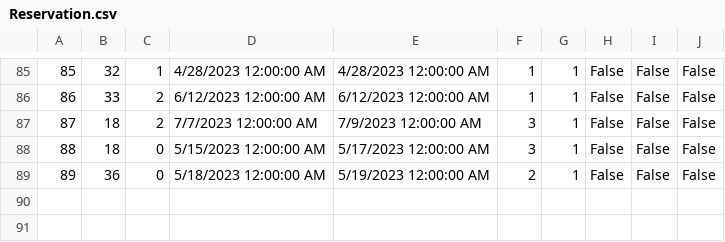
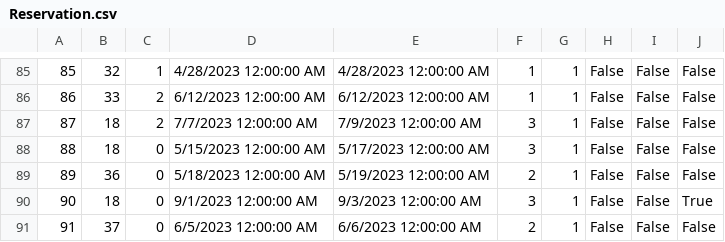
Before and after one commit to MilosMilutinovic01/SIMS-HCI-Project-Group-5-Team-B, a CSV file: SIMS-HCI-Project-Group-5-Team-B/Resources/Data/Reservation.csv, drawn as a sheet; only a part is shown, gaps mark what is left out.

```diff
--- a/SIMS-HCI-Project-Group-5-Team-B/Resources/Data/Reservation.csv
+++ b/SIMS-HCI-Project-Group-5-Team-B/Resources/Data/Reservation.csv
@@ -89 +89,3 @@
 89|36|0|5/18/2023 12:00:00 AM|5/19/2023 12:00:00 AM|2|1|False|False|False
+90|18|0|9/1/2023 12:00:00 AM|9/3/2023 12:00:00 AM|3|1|False|False|True
+91|37|0|6/5/2023 12:00:00 AM|6/6/2023 12:00:00 AM|2|1|False|False|False
```
Also changed, not shown: SIMS-HCI-Project-Group-5-Team-B/Resources/Data/Accommodation.csv, SIMS-HCI-Project-Group-5-Team-B/Resources/Data/Renovation.csv, 17 other files.
